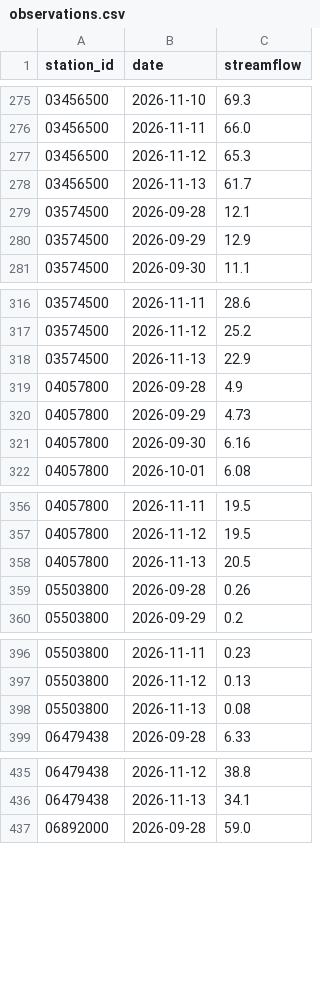
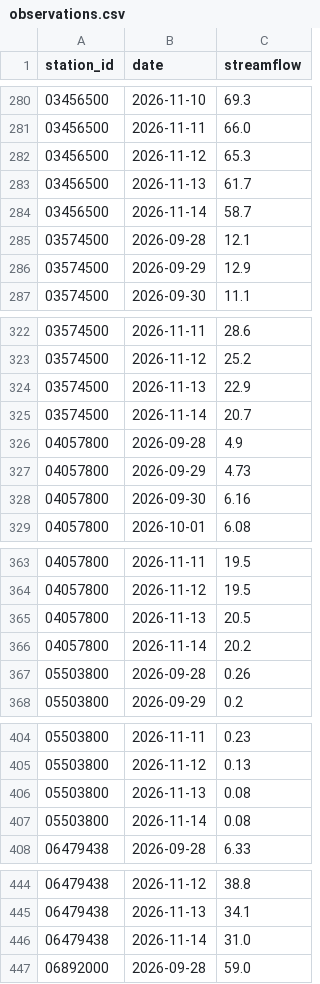
Before and after one commit to Jaugjaug/Portfolio3-hydro-risk-dashboard, a CSV file: data/observations.csv, drawn as a sheet; only a part is shown, gaps mark what is left out; the diff covers the shown part only; the diff names each change by its address in the sheet, - before the commit and + after, or states it on an @@ line.

```diff
--- a/data/observations.csv
+++ b/data/observations.csv
+row 284: 03456500 | 2026-11-14 | 58.7
+row 325: 03574500 | 2026-11-14 | 20.7
+row 366: 04057800 | 2026-11-14 | 20.2
+row 407: 05503800 | 2026-11-14 | 0.08
+row 446: 06479438 | 2026-11-14 | 31.0
```
Also changed, not shown: 14 added rows elsewhere in this file.
